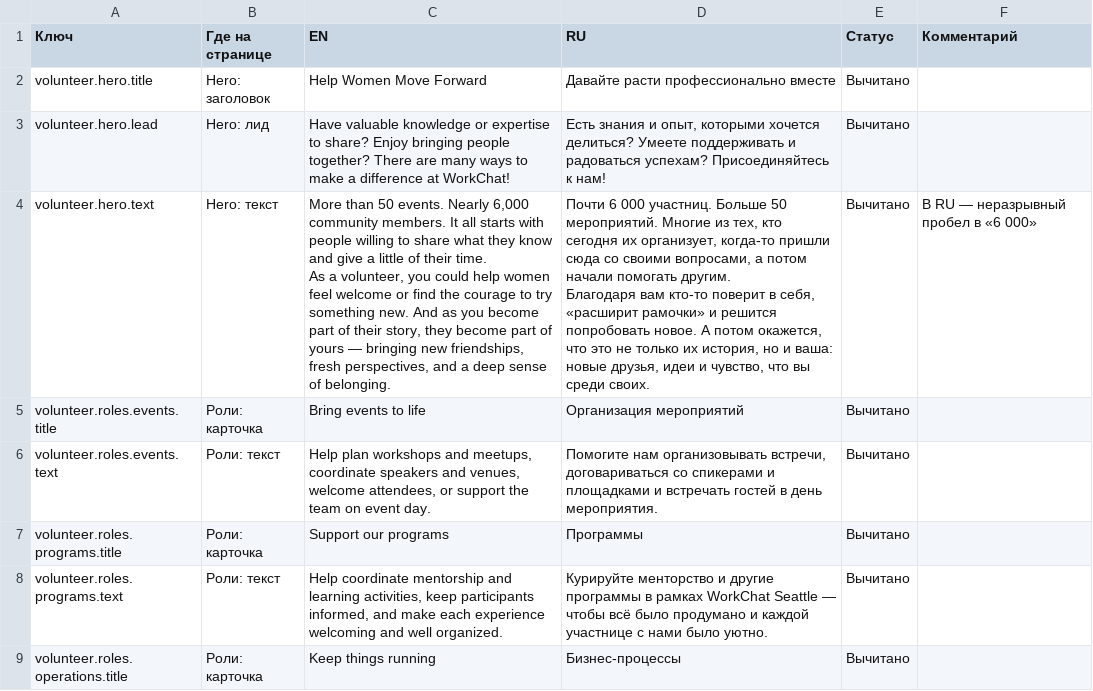
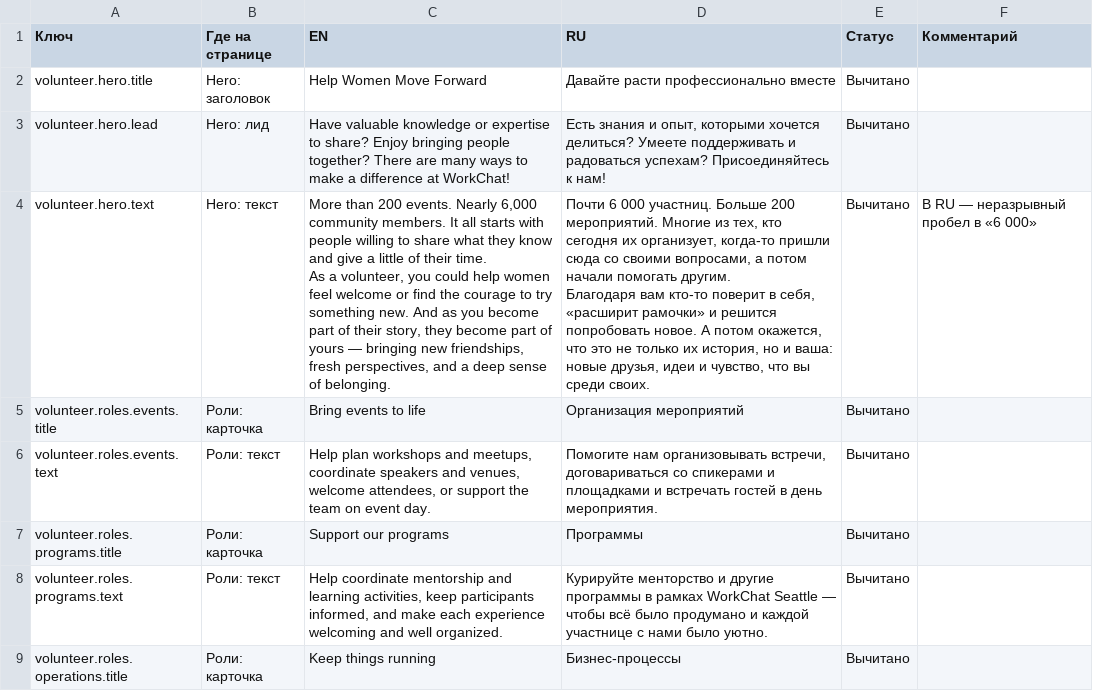
Before and after one commit to WorkChat-Seattle/workchat-seattle-website, a CSV file: content/texts/volunteer.csv, drawn as a sheet; only a part is shown.

```diff
--- a/content/texts/volunteer.csv
+++ b/content/texts/volunteer.csv
@@ -3,5 +3,5 @@ volunteer.hero.title,Hero: заголовок,Help Women Move Forward,Давай
 volunteer.hero.lead,Hero: лид,Have valuable knowledge or expertise to share? Enjoy bringing people together? There are many ways to make a difference at WorkChat!,"Есть знания и опыт, которыми хочется делиться? Умеете поддерживать и радоваться успехам? Присоединяйтесь к нам!",Вычитано,
-volunteer.hero.text,Hero: текст,"More than 50 events. Nearly 6,000 community members. It all starts with people willing to share what they know and give a little of their time.
-As a volunteer, you could help women feel welcome or find the courage to try something new. And as you become part of their story, they become part of yours — bringing new friendships, fresh perspectives, and a deep sense of belonging.","Почти 6 000 участниц. Больше 50 мероприятий. Многие из тех, кто сегодня их организует, когда-то пришли сюда со своими вопросами, а потом начали помогать другим.
-Благодаря вам кто-то поверит в себя, «расширит рамочки» и решится попробовать новое. А потом окажется, что это не только их история, но и ваша: новые друзья, идеи и чувство, что вы среди своих.",Вычитано,В RU — неразрывный пробел в «6 000»
+volunteer.hero.text,Hero: текст,"More than 200 events. Nearly 6,000 community members. It all starts with people willing to share what they know and give a little of their time.
+As a volunteer, you could help women feel welcome or find the courage to try something new. And as you become part of their story, they become part of yours — bringing new friendships, fresh perspectives, and a deep sense of belonging.","Почти 6 000 участниц. Больше 200 мероприятий. Многие из тех, кто сегодня их организует, когда-то пришли сюда со своими вопросами, а потом начали помогать другим.
+Благодаря вам кто-то поверит в себя, «расширит рамочки» и решится попробовать новое. А потом окажется, что это не только их история, но и ваша: новые друзья, идеи и чувство, что вы среди своих.",Вычитано,В RU — неразрывный пробел в «6 000»
 volunteer.roles.events.title,Роли: карточка,Bring events to life,Организация мероприятий,Вычитано,
```
Also changed, not shown: 2 other files.
